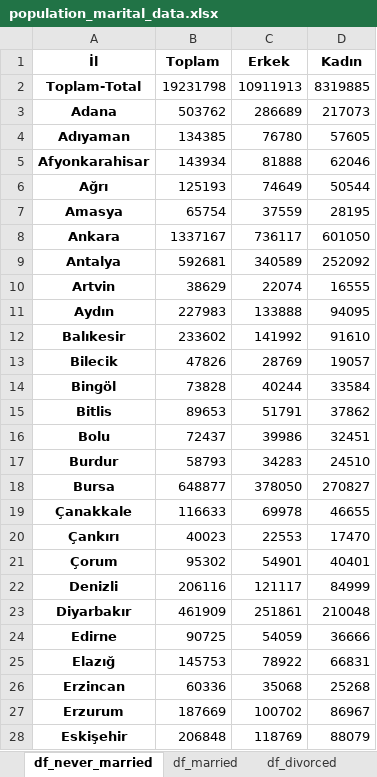
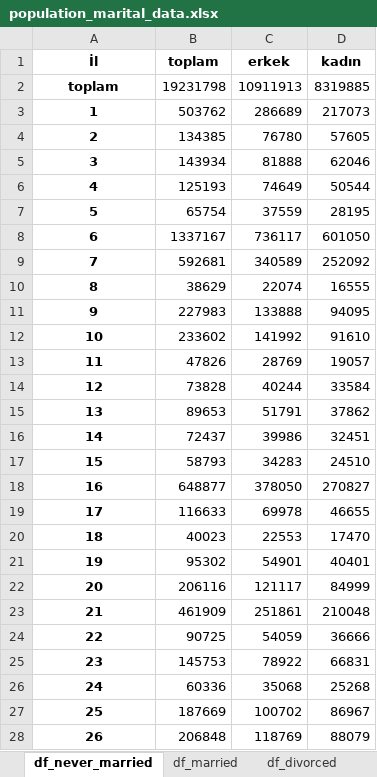
Before and after one commit to Zakerous76/analythings-viz-2-fastAPI-integration, an Excel workbook: plotly-py-viz-fastapi/datasets/population_marital_data.xlsx, sheet df_never_married, drawn as a sheet; only a part is shown; values as stored, in another font and other column widths than the file's, no borders; the diff covers the shown part only; the diff names each change by its address in the sheet, - before the commit and + after, or states it on an @@ line.

```diff
--- a/plotly-py-viz-fastapi/datasets/population_marital_data.xlsx (sheet df_never_married)
+++ b/plotly-py-viz-fastapi/datasets/population_marital_data.xlsx (sheet df_never_married)
-B1: Toplam
+B1: toplam
-C1: Erkek
+C1: erkek
-D1: Kadın
+D1: kadın
-A2 (İl): Toplam-Total
+A2 (İl): toplam
-A3 (İl): Adana
+A3 (İl): 1
-A4 (İl): Adıyaman
+A4 (İl): 2
-A5 (İl): Afyonkarahisar
+A5 (İl): 3
-A6 (İl): Ağrı
+A6 (İl): 4
-A7 (İl): Amasya
+A7 (İl): 5
-A8 (İl): Ankara
+A8 (İl): 6
-A9 (İl): Antalya
+A9 (İl): 7
-A10 (İl): Artvin
+A10 (İl): 8
-A11 (İl): Aydın
+A11 (İl): 9
-A12 (İl): Balıkesir
+A12 (İl): 10
-A13 (İl): Bilecik
+A13 (İl): 11
-A14 (İl): Bingöl
+A14 (İl): 12
-A15 (İl): Bitlis
+A15 (İl): 13
-A16 (İl): Bolu
+A16 (İl): 14
-A17 (İl): Burdur
+A17 (İl): 15
-A18 (İl): Bursa
+A18 (İl): 16
-A19 (İl): Çanakkale
+A19 (İl): 17
-A20 (İl): Çankırı
+A20 (İl): 18
-A21 (İl): Çorum
+A21 (İl): 19
-A22 (İl): Denizli
+A22 (İl): 20
-A23 (İl): Diyarbakır
+A23 (İl): 21
-A24 (İl): Edirne
+A24 (İl): 22
-A25 (İl): Elazığ
+A25 (İl): 23
-A26 (İl): Erzincan
+A26 (İl): 24
-A27 (İl): Erzurum
+A27 (İl): 25
-A28 (İl): Eskişehir
+A28 (İl): 26
```
Also changed, not shown: 55 edited cells elsewhere in this sheet, sheet df_divorced, sheet df_widowed, sheet df_married, 1 other file.
